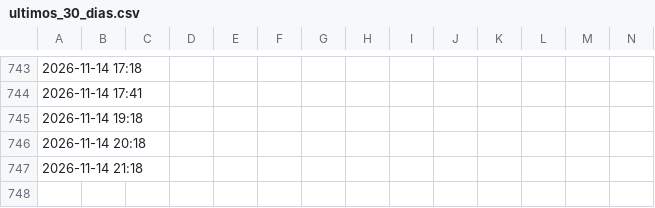
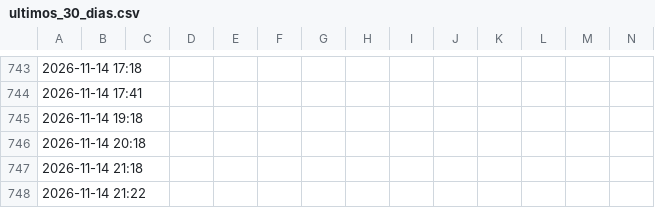
Before and after one commit to BohozX/TC-BANCOS, a CSV file: ultimos_30_dias.csv, drawn as a sheet; only a part is shown, gaps mark what is left out; rows hold the shown columns only; the diff names each change by its address in the sheet, - before the commit and + after, or states it on an @@ line.

Commit message:
Actualizacion TC bancos 2026-11-14 21:25 BOT

```diff
--- a/ultimos_30_dias.csv
+++ b/ultimos_30_dias.csv
+row 748: 2026-11-14 21:22
```
